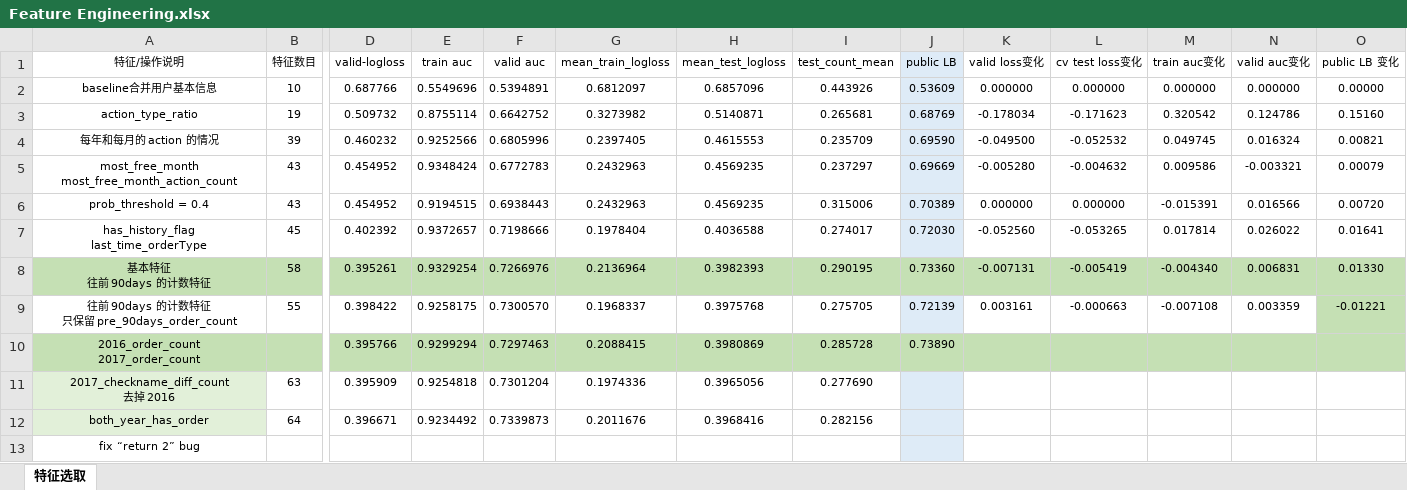
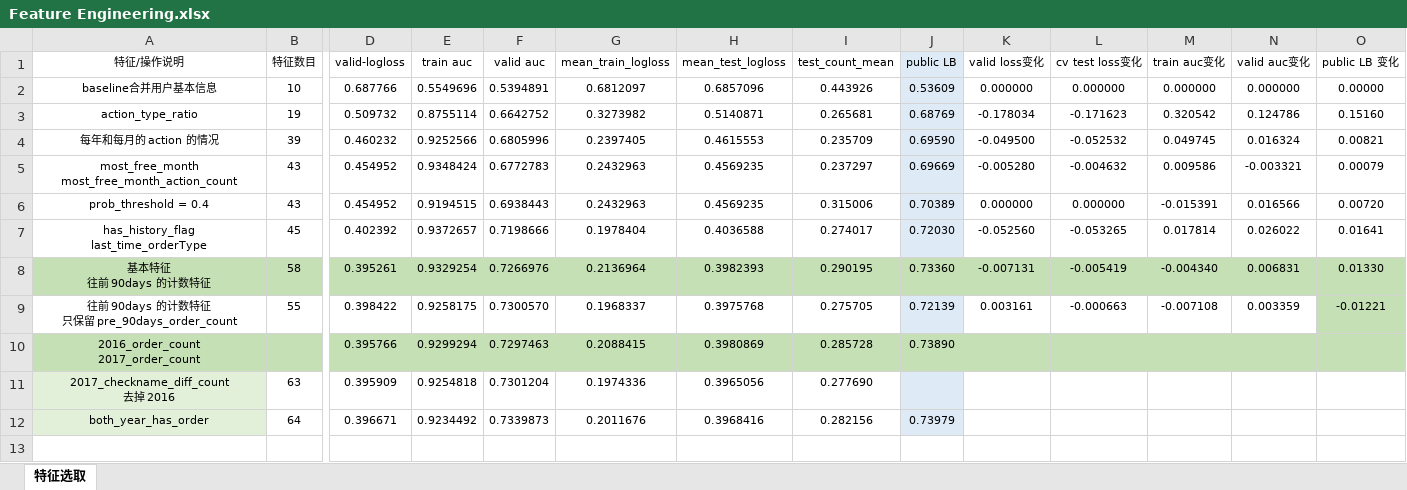
Before and after one commit to SunnyMarkLiu/datacastle_travel_services_predict-rank5, an Excel workbook: Feature Engineering.xlsx, sheet 特征选取, drawn as a sheet; only a part is shown, gaps mark what is left out; values as stored, in another font and other column widths than the file's, no borders; rows hold the shown columns only; the diff names each change by its address in the sheet, - before the commit and + after, or states it on an @@ line.

Commit message:
valid 0.7339873， LB 0.73979

```diff
--- a/Feature Engineering.xlsx (sheet 特征选取)
+++ b/Feature Engineering.xlsx (sheet 特征选取)
-J12 (public LB): (empty)
+J12 (public LB): 0.73979
-row 13: fix “return 2” bug
```
Also changed, not shown: 1 other file.
